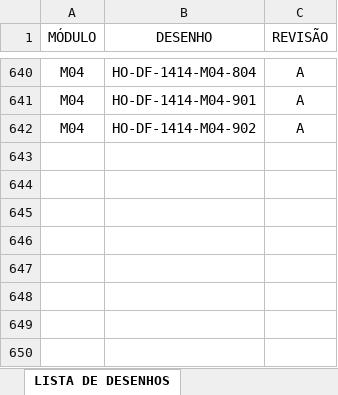
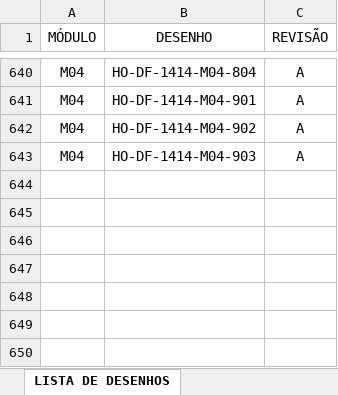
Before and after one commit to pedroriginalumia-art/app-desenhos-streamlit-, an Excel workbook: DESENHOS P83 REV.xlsx, sheet LISTA DE DESENHOS, drawn as a sheet; only a part is shown, gaps mark what is left out; values as stored, in another font and other column widths than the file's, no borders; table styles not drawn; the diff names each change by its address in the sheet, - before the commit and + after, or states it on an @@ line.

Commit message:
Add files via upload

```diff
--- a/DESENHOS P83 REV.xlsx (sheet LISTA DE DESENHOS)
+++ b/DESENHOS P83 REV.xlsx (sheet LISTA DE DESENHOS)
-row 643: (empty)
+row 643: M04 | HO-DF-1414-M04-903 | A
```
